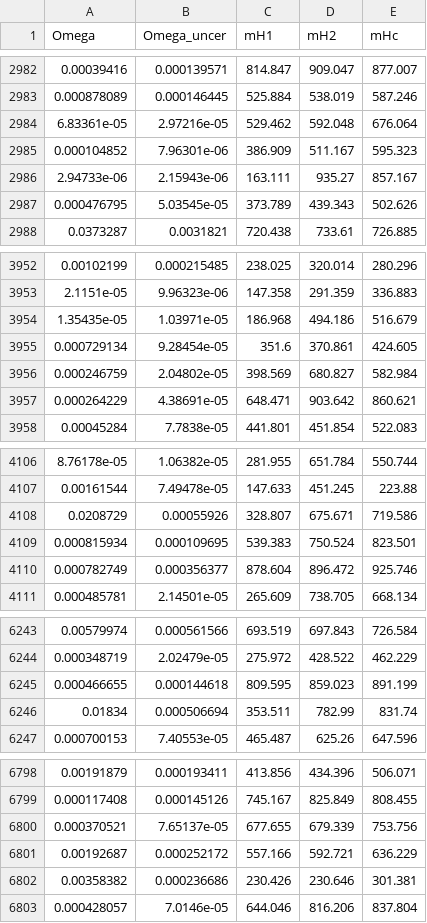
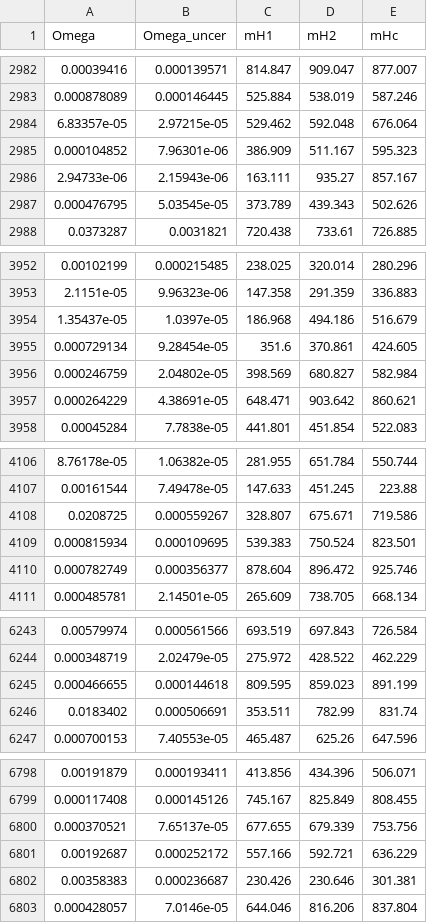
Before and after one commit to jplotnikov99/RelExt, a CSV file: dataOutput/our_cpvdm.csv, drawn as a sheet; only a part is shown, gaps mark what is left out; the diff covers the shown part only.

```diff
--- a/dataOutput/our_cpvdm.csv
+++ b/dataOutput/our_cpvdm.csv
@@ -2983,3 +2983,3 @@ Omega	Omega_uncer	mH1	mH2	mHc
 0.000878089	0.000146445	525.884	538.019	587.246
-6.83361e-05	2.97216e-05	529.462	592.048	676.064
+6.83357e-05	2.97215e-05	529.462	592.048	676.064
 0.000104852	7.96301e-06	386.909	511.167	595.323
@@ -3953,3 +3953,3 @@ Omega	Omega_uncer	mH1	mH2	mHc
 2.1151e-05	9.96323e-06	147.358	291.359	336.883
-1.35435e-05	1.03971e-05	186.968	494.186	516.679
+1.35437e-05	1.0397e-05	186.968	494.186	516.679
 0.000729134	9.28454e-05	351.6	370.861	424.605
@@ -4107,3 +4107,3 @@ Omega	Omega_uncer	mH1	mH2	mHc
 0.00161544	7.49478e-05	147.633	451.245	223.88
-0.0208729	0.00055926	328.807	675.671	719.586
+0.0208725	0.000559267	328.807	675.671	719.586
 0.000815934	0.000109695	539.383	750.524	823.501
@@ -6245,3 +6245,3 @@ Omega	Omega_uncer	mH1	mH2	mHc
 0.000466655	0.000144618	809.595	859.023	891.199
-0.01834	0.000506694	353.511	782.99	831.74
+0.0183402	0.000506691	353.511	782.99	831.74
 0.000700153	7.40553e-05	465.487	625.26	647.596
@@ -6801,3 +6801,3 @@ Omega	Omega_uncer	mH1	mH2	mHc
 0.00192687	0.000252172	557.166	592.721	636.229
-0.00358382	0.000236686	230.426	230.646	301.381
+0.00358383	0.000236687	230.426	230.646	301.381
 0.000428057	7.0146e-05	644.046	816.206	837.804
```
Also changed, not shown: 63 edited cells elsewhere in this file, dataOutput/our_ddp.csv, 31 other files.
